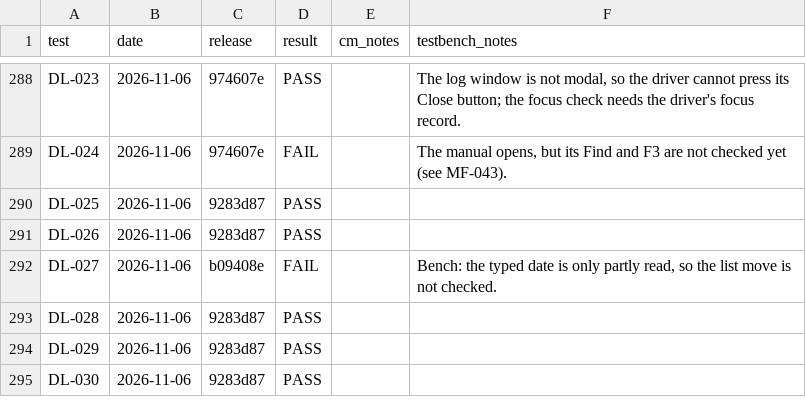
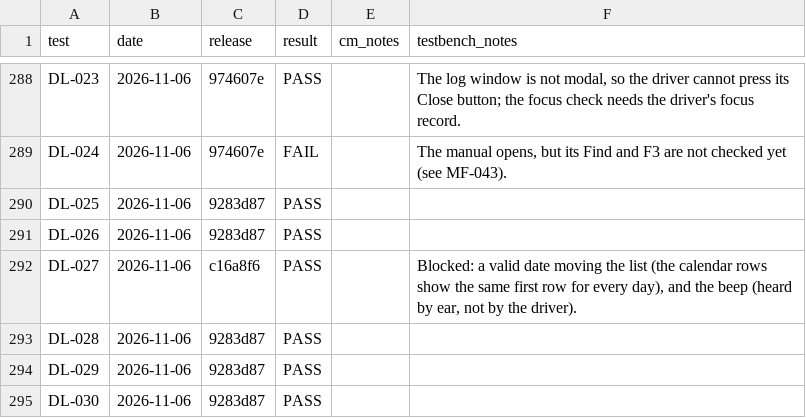
Before and after one commit to trumpton/ContactManager, a CSV file: documents/test-log.csv, drawn as a sheet; only a part is shown, gaps mark what is left out; the diff covers the shown part only.

```diff
--- a/documents/test-log.csv
+++ b/documents/test-log.csv
@@ -291,3 +291,3 @@ DL-025,2026-11-06,9283d87,PASS,,
 DL-026,2026-11-06,9283d87,PASS,,
-DL-027,2026-11-06,b09408e,FAIL,,"Bench: the typed date is only partly read, so the list move is not checked."
+DL-027,2026-11-06,c16a8f6,PASS,,"Blocked: a valid date moving the list (the calendar rows show the same first row for every day), and the beep (heard by ear, not by the driver)."
 DL-028,2026-11-06,9283d87,PASS,,
```
Also changed, not shown: 49 edited cells elsewhere in this file.
